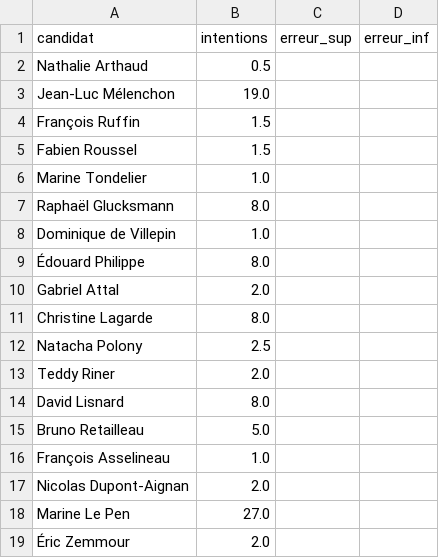
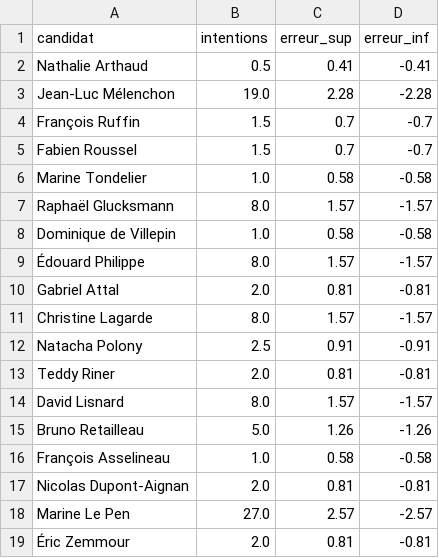
Before and after one commit to MieuxVoter/presidentielle2027, a CSV file: polls/20261109_1110_cl_D.csv, drawn as a sheet.

```diff
--- a/polls/20261109_1110_cl_D.csv
+++ b/polls/20261109_1110_cl_D.csv
@@ -1,19 +1,19 @@
 candidat,intentions,erreur_sup,erreur_inf
-Nathalie Arthaud,0.5,
-Jean-Luc Mélenchon,19.0,
-François Ruffin,1.5,
-Fabien Roussel,1.5,
-Marine Tondelier,1.0,
-Raphaël Glucksmann,8.0,
-Dominique de Villepin,1.0,
-Édouard Philippe,8.0,
-Gabriel Attal,2.0,
-Christine Lagarde,8.0,
-Natacha Polony,2.5,
-Teddy Riner,2.0,
-David Lisnard,8.0,
-Bruno Retailleau,5.0,
-François Asselineau,1.0,
-Nicolas Dupont-Aignan,2.0,
-Marine Le Pen,27.0,
-Éric Zemmour,2.0,
+Nathalie Arthaud,0.5,0.41,-0.41
+Jean-Luc Mélenchon,19.0,2.28,-2.28
+François Ruffin,1.5,0.7,-0.7
+Fabien Roussel,1.5,0.7,-0.7
+Marine Tondelier,1.0,0.58,-0.58
+Raphaël Glucksmann,8.0,1.57,-1.57
+Dominique de Villepin,1.0,0.58,-0.58
+Édouard Philippe,8.0,1.57,-1.57
+Gabriel Attal,2.0,0.81,-0.81
+Christine Lagarde,8.0,1.57,-1.57
+Natacha Polony,2.5,0.91,-0.91
+Teddy Riner,2.0,0.81,-0.81
+David Lisnard,8.0,1.57,-1.57
+Bruno Retailleau,5.0,1.26,-1.26
+François Asselineau,1.0,0.58,-0.58
+Nicolas Dupont-Aignan,2.0,0.81,-0.81
+Marine Le Pen,27.0,2.57,-2.57
+Éric Zemmour,2.0,0.81,-0.81
```
Also changed, not shown: polls/20261109_1110_cl_A.csv, polls/20261109_1110_cl_B.csv, 4 other files.
